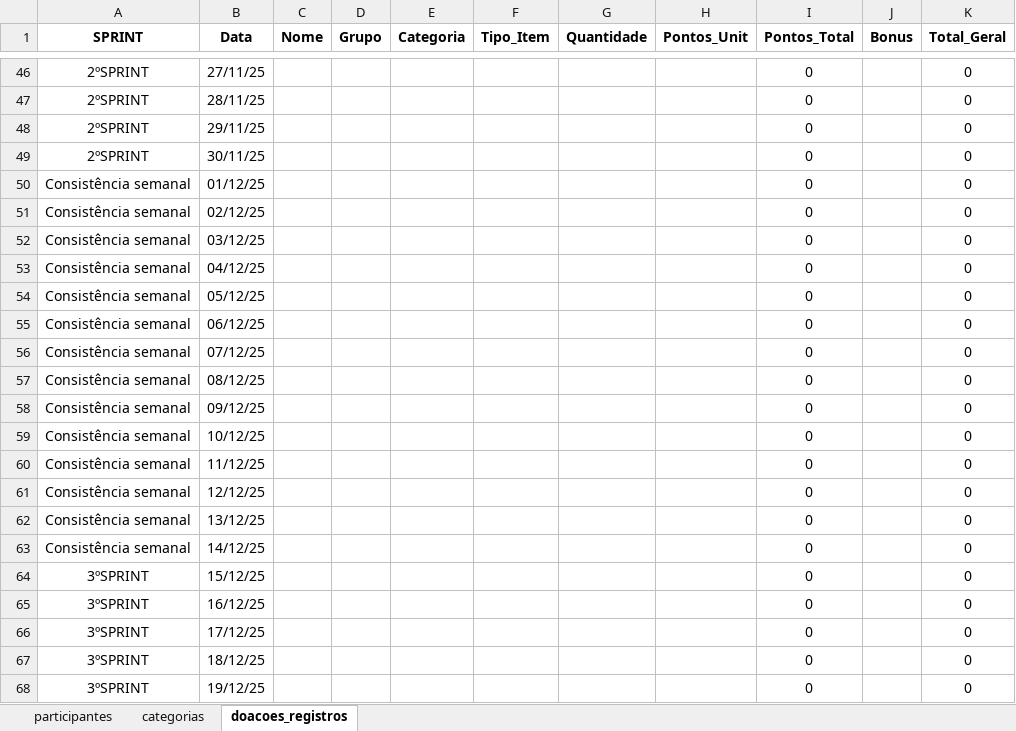
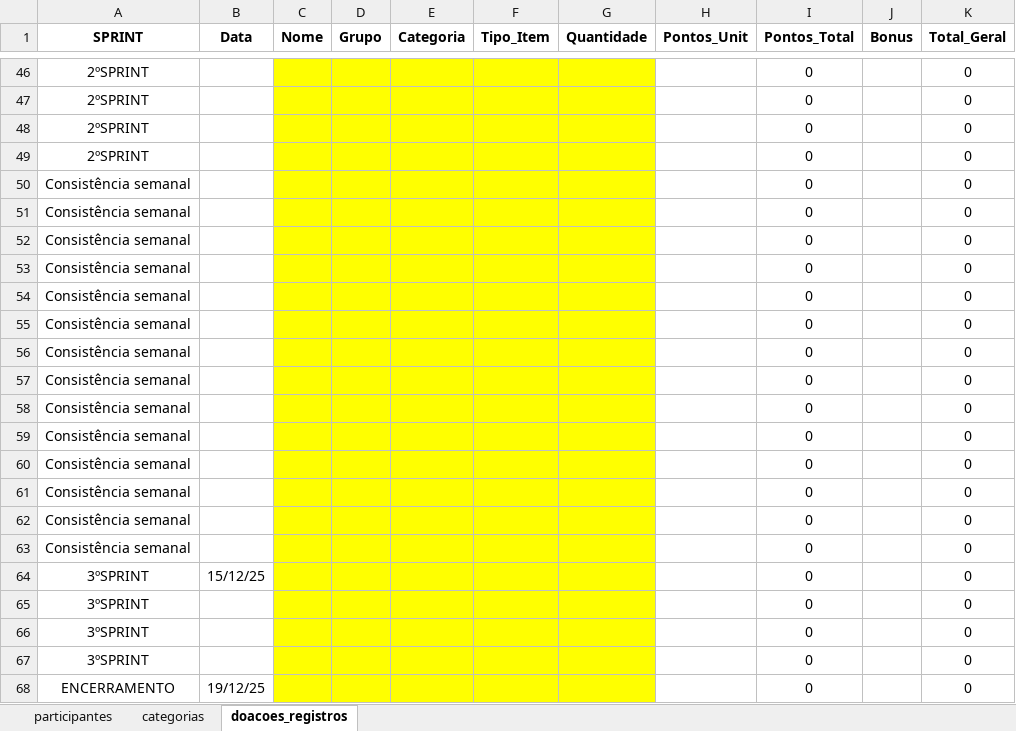
Before and after one commit to Tiagoalvesds/gincana_do_bem, an Excel workbook: planilha_gincana_solidaria.xlsx, sheet doacoes_registros, drawn as a sheet; only a part is shown, gaps mark what is left out; values as stored, in another font and other column widths than the file's, no borders; charts and pictures not drawn; the diff covers the shown part only; the diff names each change by its address in the sheet, - before the commit and + after, or states it on an @@ line.

```diff
--- a/planilha_gincana_solidaria.xlsx (sheet doacoes_registros)
+++ b/planilha_gincana_solidaria.xlsx (sheet doacoes_registros)
-B46 (Data): 27/11/25
+B46 (Data): (empty)
-C46:G68 fill: none
+C46:G68 fill: #FFFF00
-B47 (Data): 28/11/25
+B47 (Data): (empty)
-B48 (Data): 29/11/25
+B48 (Data): (empty)
-B49 (Data): 30/11/25
+B49 (Data): (empty)
-B50 (Data): 01/12/25
+B50 (Data): (empty)
-B51 (Data): 02/12/25
+B51 (Data): (empty)
-B52 (Data): 03/12/25
+B52 (Data): (empty)
-B53 (Data): 04/12/25
+B53 (Data): (empty)
-B54 (Data): 05/12/25
+B54 (Data): (empty)
-B55 (Data): 06/12/25
+B55 (Data): (empty)
-B56 (Data): 07/12/25
+B56 (Data): (empty)
-B57 (Data): 08/12/25
+B57 (Data): (empty)
-B58 (Data): 09/12/25
+B58 (Data): (empty)
-B59 (Data): 10/12/25
+B59 (Data): (empty)
-B60 (Data): 11/12/25
+B60 (Data): (empty)
-B61 (Data): 12/12/25
+B61 (Data): (empty)
-B62 (Data): 13/12/25
+B62 (Data): (empty)
-B63 (Data): 14/12/25
+B63 (Data): (empty)
-B65 (Data): 16/12/25
+B65 (Data): (empty)
-B66 (Data): 17/12/25
+B66 (Data): (empty)
-B67 (Data): 18/12/25
+B67 (Data): (empty)
-A68 (SPRINT): 3ºSPRINT
+A68 (SPRINT): ENCERRAMENTO
```
Also changed, not shown: 14 added rows, 14 removed rows, 29 edited cells and cell formats elsewhere in this sheet, sheet participantes, charts or pictures.
